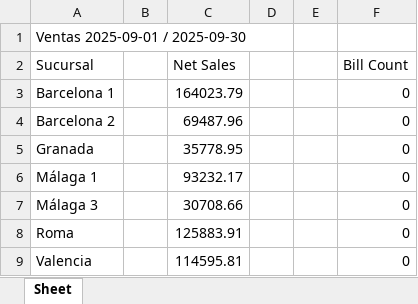
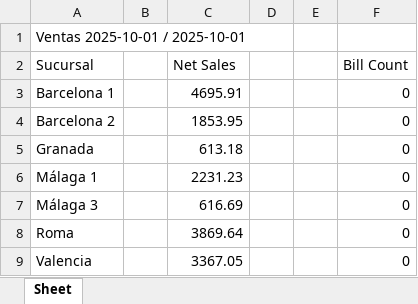
Before and after one commit to blasglen/luccianos-reporte-europa, an Excel workbook: Acumulado_interanual.xlsx, sheet Sheet, drawn as a sheet; values as stored, in another font and other column widths than the file's, no borders; the diff names each change by its address in the sheet, - before the commit and + after, or states it on an @@ line.

```diff
--- a/Acumulado_interanual.xlsx (sheet Sheet)
+++ b/Acumulado_interanual.xlsx (sheet Sheet)
-A1 (Sucursal): Ventas 2025-09-01 / 2025-09-30
+A1 (Sucursal): Ventas 2025-10-01 / 2025-10-01
-C3 (Net Sales): 164023.79
+C3 (Net Sales): 4695.91
-C4 (Net Sales): 69487.96
+C4 (Net Sales): 1853.95
-C5 (Net Sales): 35778.95
+C5 (Net Sales): 613.18
-C6 (Net Sales): 93232.17
+C6 (Net Sales): 2231.23
-C7 (Net Sales): 30708.66
+C7 (Net Sales): 616.69
-C8 (Net Sales): 125883.91
+C8 (Net Sales): 3869.64
-C9 (Net Sales): 114595.81
+C9 (Net Sales): 3367.05
```
Also changed, not shown: Ventas_ayer.xlsx, 4 other files.
